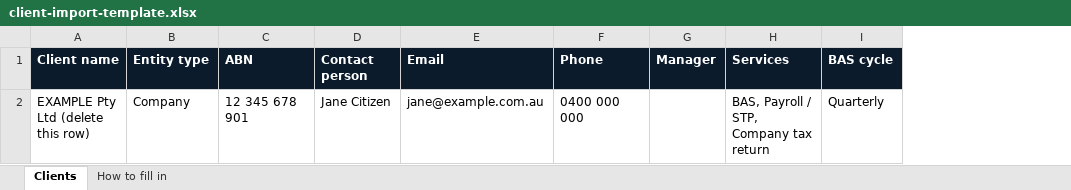
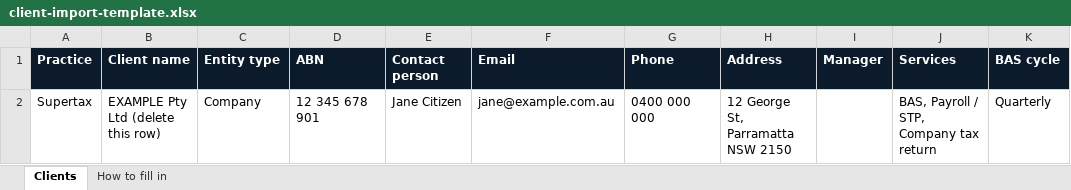
Before and after one commit to supertaxwebsite-cpu/portal, an Excel workbook: public/client-import-template.xlsx, sheet Clients, drawn as a sheet; only a part is shown; values as stored, in another font and other column widths than the file's, no borders; the diff names each change by its address in the sheet, - before the commit and + after, or states it on an @@ line.

```diff
--- a/public/client-import-template.xlsx (sheet Clients)
+++ b/public/client-import-template.xlsx (sheet Clients)
+column A (Practice), row 2: Supertax
+column H (Address), row 2: 12 George St, Parramatta NSW 2150
```
Also changed, not shown: sheet How to fill in, 5 other files.
